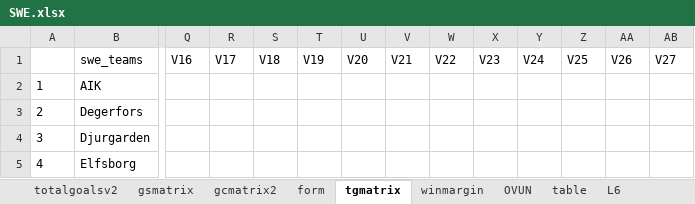
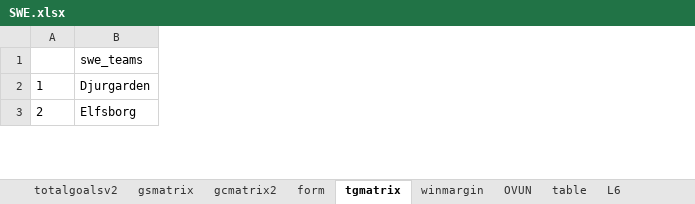
Before and after one commit to gitboyzorro5/Rsoccer, an Excel workbook: NL/SWE.xlsx, sheet tgmatrix, drawn as a sheet; only a part is shown, gaps mark what is left out; values as stored, in another font and other column widths than the file's, no borders; removed rows and columns are numbered as before the commit, all else as after; rows hold the shown columns only; the diff covers the shown part only; the diff names each change by its address in the sheet, - before the commit and + after, or states it on an @@ line.

```diff
--- a/NL/SWE.xlsx (sheet tgmatrix)
+++ b/NL/SWE.xlsx (sheet tgmatrix)
-column Q (V16), empty
-column R (V17), empty
-column S (V18), empty
-column T (V19), empty
-column U (V20), empty
-column V (V21), empty
-column W (V22), empty
-column X (V23), empty
-column Y (V24), empty
-column Z (V25), empty
-column AA (V26), empty
-column AB (V27), empty
-row 2: 1 | AIK
-row 3: 2 | Degerfors
@@ column A renumbered between rows 2 and 9 @@
```
Also changed, not shown: 7 removed rows, 6 removed columns and 54 edited cells elsewhere in this sheet, sheet SWE, sheet winmargin, sheet totalgoalsv2, sheet gsmatrix, sheet gcmatrix2, sheet table, 5 more sheets, NL/ARG.xlsx, NL/FIN.xlsx, 34 other files.
